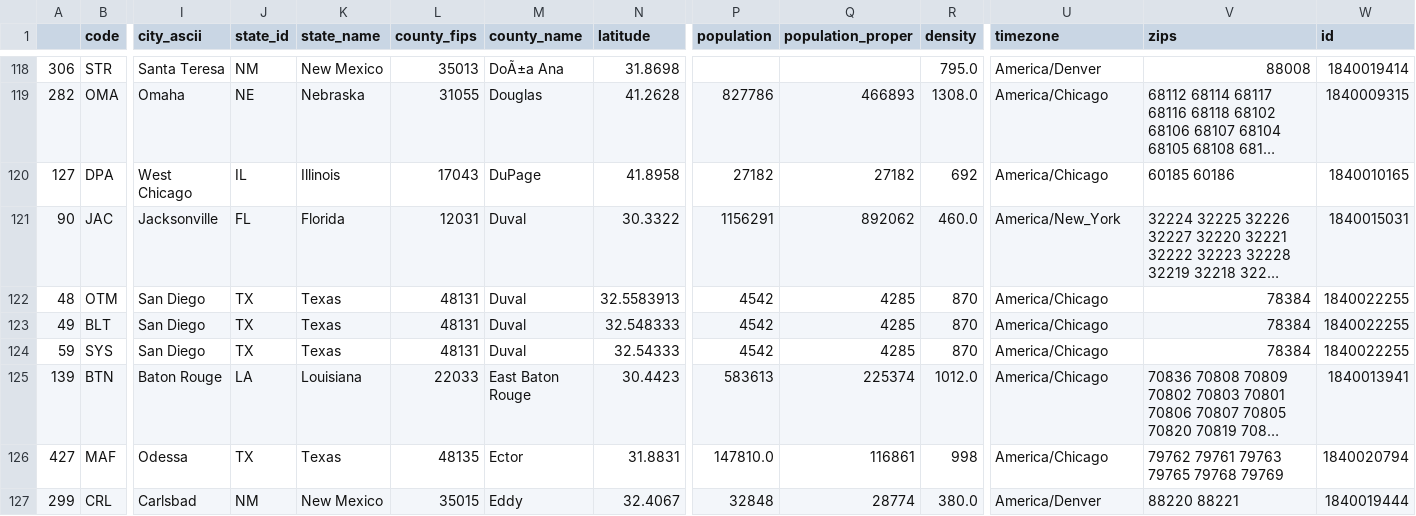
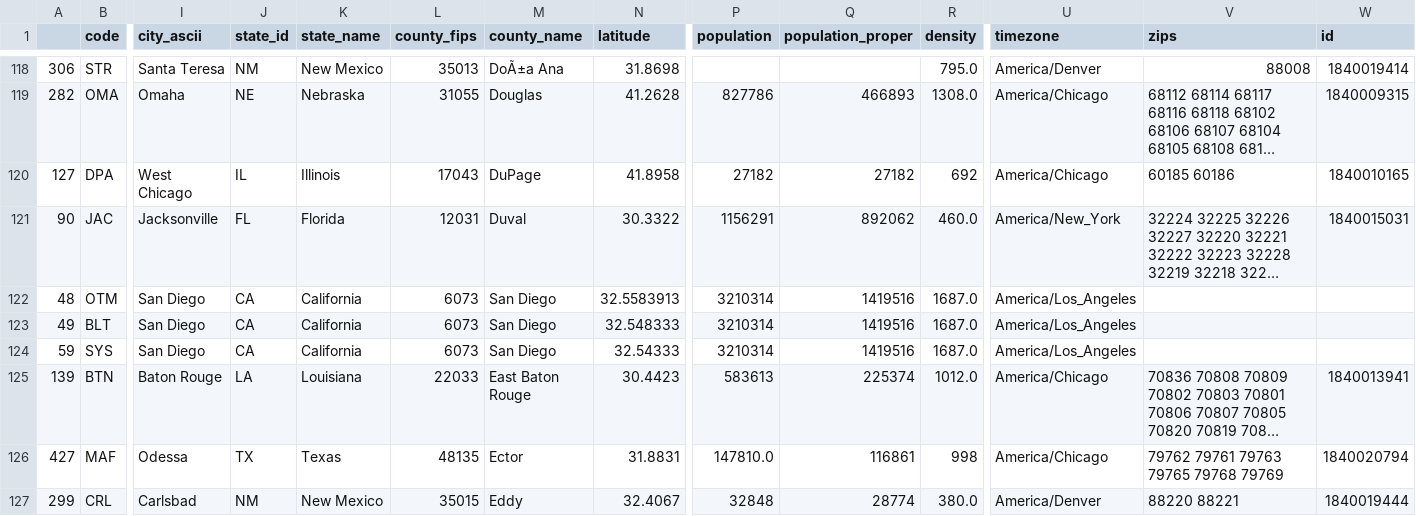
Before and after one commit to dysartcoal/DataPipeline_AirflowSparkEMR, a CSV file: prep/lookup_data/i94port_data.csv, drawn as a sheet; only a part is shown, gaps mark what is left out; long unchanged cells end in …; the diff names each change by its address in the sheet, - before the commit and + after, or states it on an @@ line.

Commit message:
Correct 3 land-based San Diego ports which were marked TX

```diff
--- a/prep/lookup_data/i94port_data.csv
+++ b/prep/lookup_data/i94port_data.csv
-J122:J124 (state_id): TX
+J122:J124 (state_id): CA
-K122:K124 (state_name): Texas
+K122:K124 (state_name): California
-L122:L124 (county_fips): 48131
+L122:L124 (county_fips): 6073
-M122:M124 (county_name): Duval
+M122:M124 (county_name): San Diego
-P122:P124 (population): 4542
+P122:P124 (population): 3210314
-Q122:Q124 (population_proper): 4285
+Q122:Q124 (population_proper): 1419516
-R122:R124 (density): 870
+R122:R124 (density): 1687.0
-U122:U124 (timezone): America/Chicago
+U122:U124 (timezone): America/Los_Angeles
-V122:V124 (zips): 78384
+V122:V124 (zips): (empty)
-W122:W124 (id): 1840022255
+W122:W124 (id): (empty)
```
